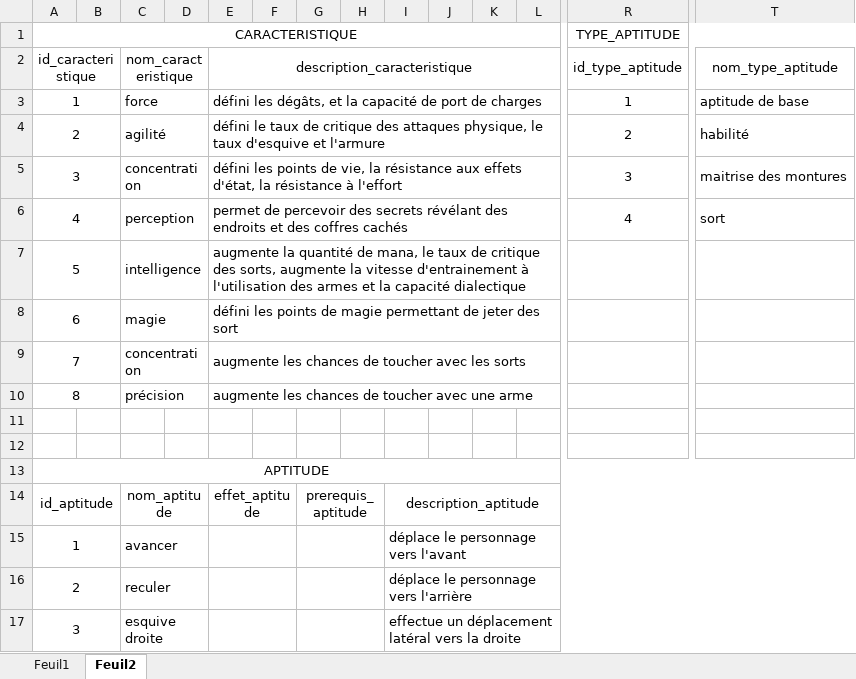
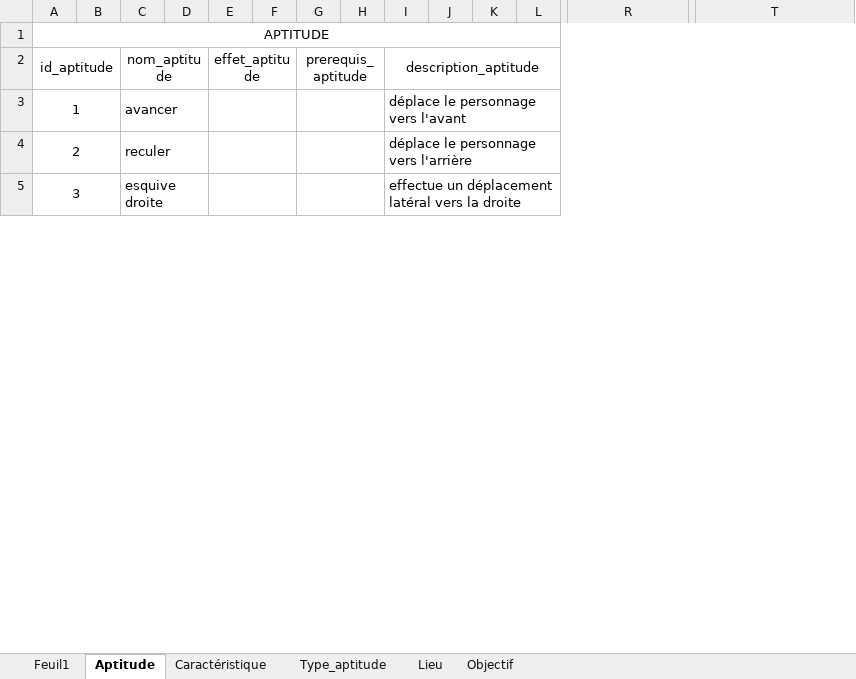
Before and after one commit to DWWM-AFPA/jdr2d, an Excel workbook: conf/Table_Aptitudes_Type_aptitudes_Caracteristique_JDR_2R.xlsx, sheet Aptitude, drawn as a sheet; only a part is shown, gaps mark what is left out; values as stored, in another font and other column widths than the file's, no borders; rows hold the shown columns only; the diff names each change by its address in the sheet, - before the commit and + after, or states it on an @@ line.

```diff
--- a/conf/Table_Aptitudes_Type_aptitudes_Caracteristique_JDR_2R.xlsx (sheet Aptitude)
+++ b/conf/Table_Aptitudes_Type_aptitudes_Caracteristique_JDR_2R.xlsx (sheet Aptitude)
-sheet tab: Feuil2
+sheet tab: Aptitude
+sheet tab: Caractéristique
+sheet tab: Type_aptitude
+sheet tab: Lieu
+sheet tab: Objectif
-row 1: CARACTERISTIQUE |  |  |  |  |  |  |  |  |  |  |  | TYPE_APTITUDE
-row 2: id_caracteristique |  | nom_caracteristique |  | description_caracteristique |  |  |  |  |  |  |  | id_type_aptitude | nom_type_aptitude
-row 3: 1 |  | force |  | défini les dégâts, et la capacité de port de charges |  |  |  |  |  |  |  | 1 | aptitude de base
-row 4: 2 |  | agilité |  | défini le taux de critique des attaques physique, le taux d'esquive et l'armure |  |  |  |  |  |  |  | 2 | habilité
-row 5: 3 |  | concentration |  | défini les points de vie, la résistance aux effets d'état, la résistance à l'effort |  |  |  |  |  |  |  | 3 | maitrise des montures
-row 6: 4 |  | perception |  | permet de percevoir des secrets révélant des endroits et des coffres cachés |  |  |  |  |  |  |  | 4 | sort
-row 7: 5 |  | intelligence |  | augmente la quantité de mana, le taux de critique des sorts, augmente la vitesse d'entrainement à l'utilisation des armes et la capacité dialectique
-row 8: 6 |  | magie |  | défini les points de magie permettant de jeter des sort
-row 9: 7 |  | concentration |  | augmente les chances de toucher avec les sorts
-row 10: 8 |  | précision |  | augmente les chances de toucher avec une arme
-row 11: (empty)
-row 12: (empty)
```
